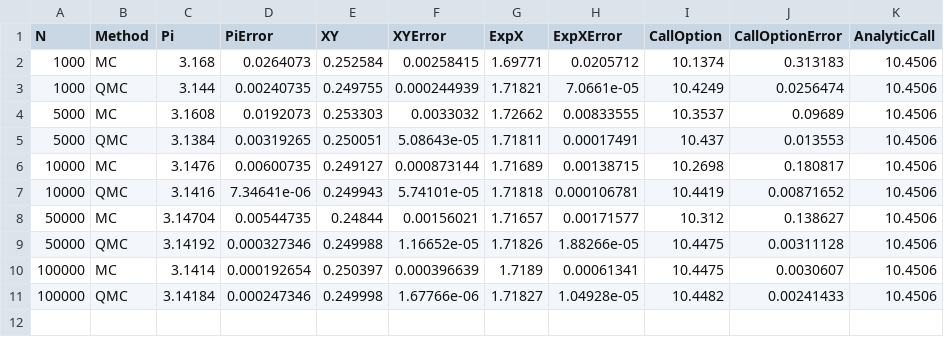
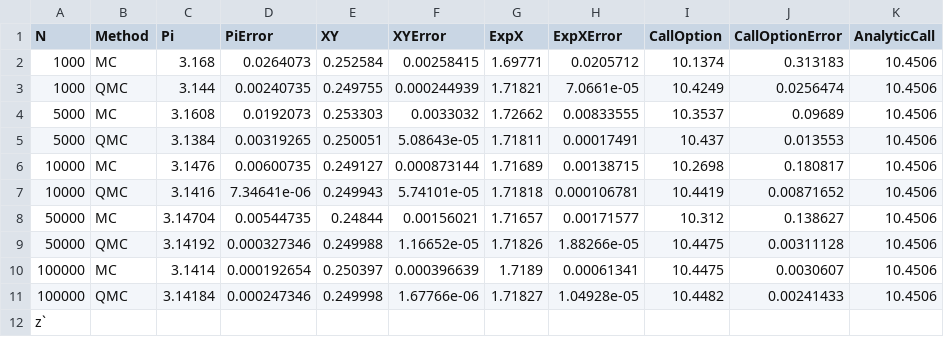
Before and after one commit to SquidDictator/MCvsQMC, a CSV file: mc_vs_qmc_allmetrics.csv, drawn as a sheet; the diff names each change by its address in the sheet, - before the commit and + after, or states it on an @@ line.

```diff
--- a/mc_vs_qmc_allmetrics.csv
+++ b/mc_vs_qmc_allmetrics.csv
+row 12: z`
```
Also changed, not shown: 2 other files.
